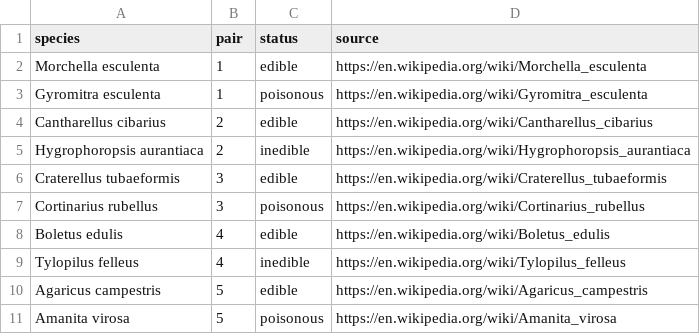
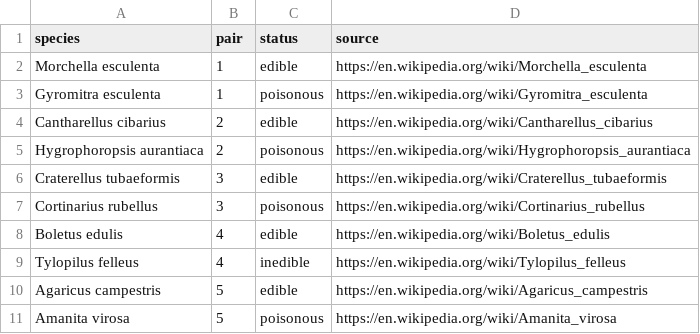
Before and after one commit to arjunmenontiwari/doppelshroom, a CSV file: species.csv, drawn as a sheet.

```diff
--- a/species.csv
+++ b/species.csv
@@ -4,3 +4,3 @@ Gyromitra esculenta,1,poisonous,https://en.wikipedia.org/wiki/Gyromitra_esculent
 Cantharellus cibarius,2,edible,https://en.wikipedia.org/wiki/Cantharellus_cibarius
-Hygrophoropsis aurantiaca,2,inedible,https://en.wikipedia.org/wiki/Hygrophoropsis_aurantiaca
+Hygrophoropsis aurantiaca,2,poisonous,https://en.wikipedia.org/wiki/Hygrophoropsis_aurantiaca
 Craterellus tubaeformis,3,edible,https://en.wikipedia.org/wiki/Craterellus_tubaeformis
```
Also changed, not shown: 21 other files.
